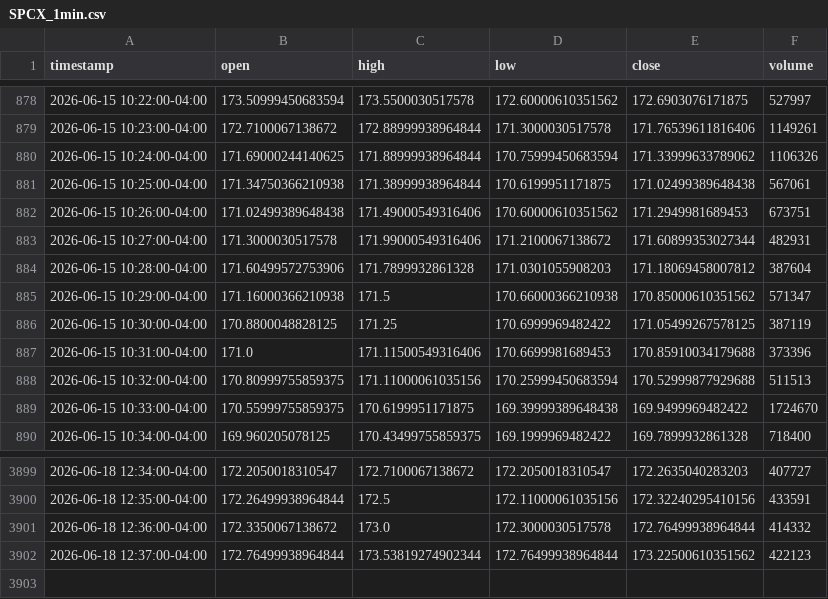
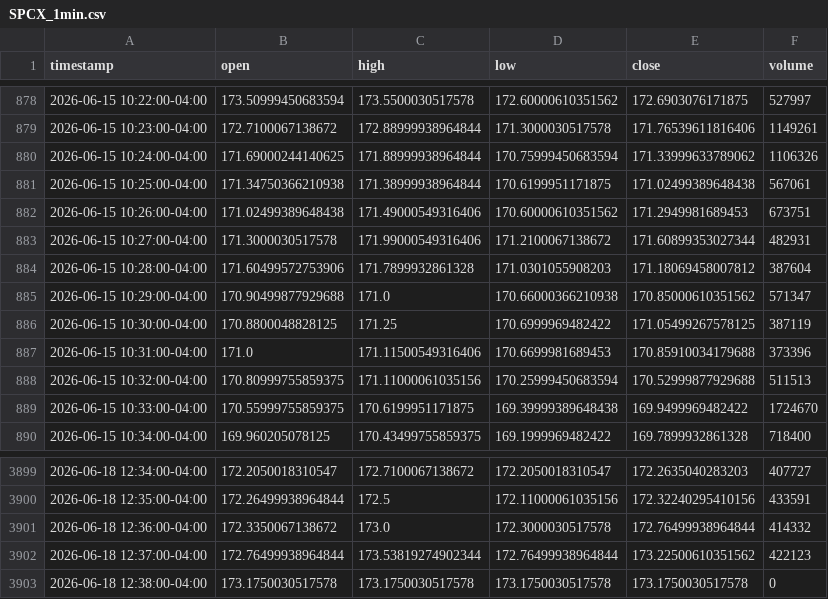
Before and after one commit to marsierz-ui/SPCX_data, a CSV file: data/1min/SPCX_1min.csv, drawn as a sheet; only a part is shown, gaps mark what is left out.

```diff
--- a/data/1min/SPCX_1min.csv
+++ b/data/1min/SPCX_1min.csv
@@ -884,3 +884,3 @@ timestamp,open,high,low,close,volume
 2026-06-15 10:28:00-04:00,171.60499572753906,171.7899932861328,171.0301055908203,171.18069458007812,387604
-2026-06-15 10:29:00-04:00,171.16000366210938,171.5,170.66000366210938,170.85000610351562,571347
+2026-06-15 10:29:00-04:00,170.90499877929688,171.0,170.66000366210938,170.85000610351562,571347
 2026-06-15 10:30:00-04:00,170.8800048828125,171.25,170.6999969482422,171.05499267578125,387119
@@ -3902 +3902,2 @@ timestamp,open,high,low,close,volume
 2026-06-18 12:37:00-04:00,172.76499938964844,173.53819274902344,172.76499938964844,173.22500610351562,422123
+2026-06-18 12:38:00-04:00,173.1750030517578,173.1750030517578,173.1750030517578,173.1750030517578,0
```
Also changed, not shown: 1 other file.
